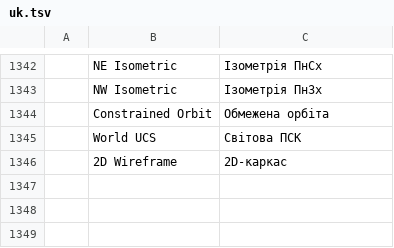
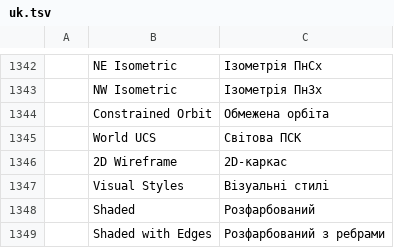
Before and after one commit to Adiakys/cadcraft, a TSV file: crates/ui-egui/src/i18n/uk.tsv, drawn as a sheet; only a part is shown, gaps mark what is left out.

Commit message:
Shaded visual styles (VSCURRENT, View > Visual Styles): 3D faces, polyface meshes and solids filled, lit and drawn back to front, with or without their edges

```diff
--- a/crates/ui-egui/src/i18n/uk.tsv
+++ b/crates/ui-egui/src/i18n/uk.tsv
@@ -1346 +1346,4 @@
 	2D Wireframe	2D-каркас
+	Visual Styles	Візуальні стилі
+	Shaded	Розфарбований
+	Shaded with Edges	Розфарбований з ребрами
```
Also changed, not shown: crates/ui-egui/src/i18n/it.tsv, 7 other files.
